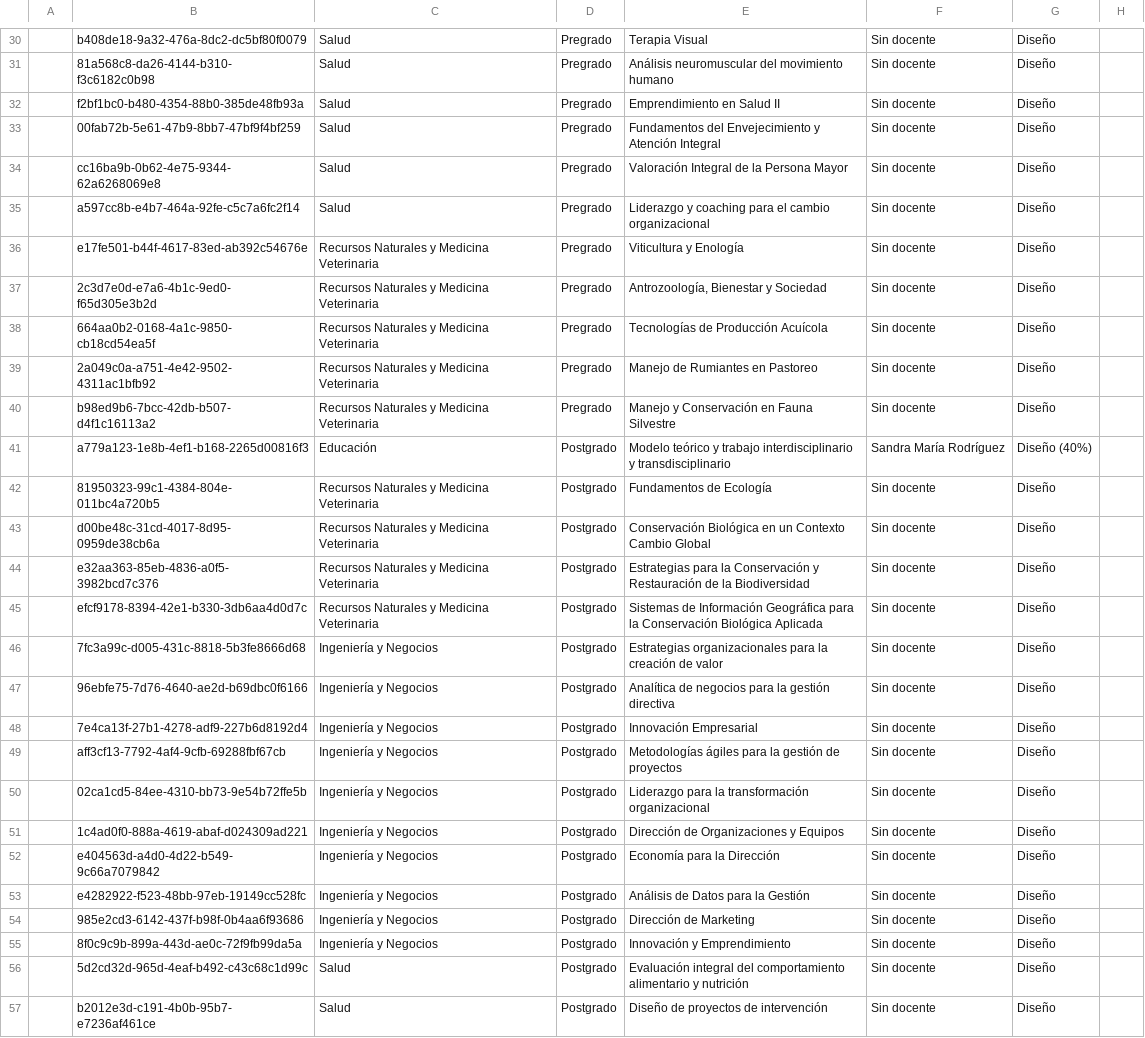
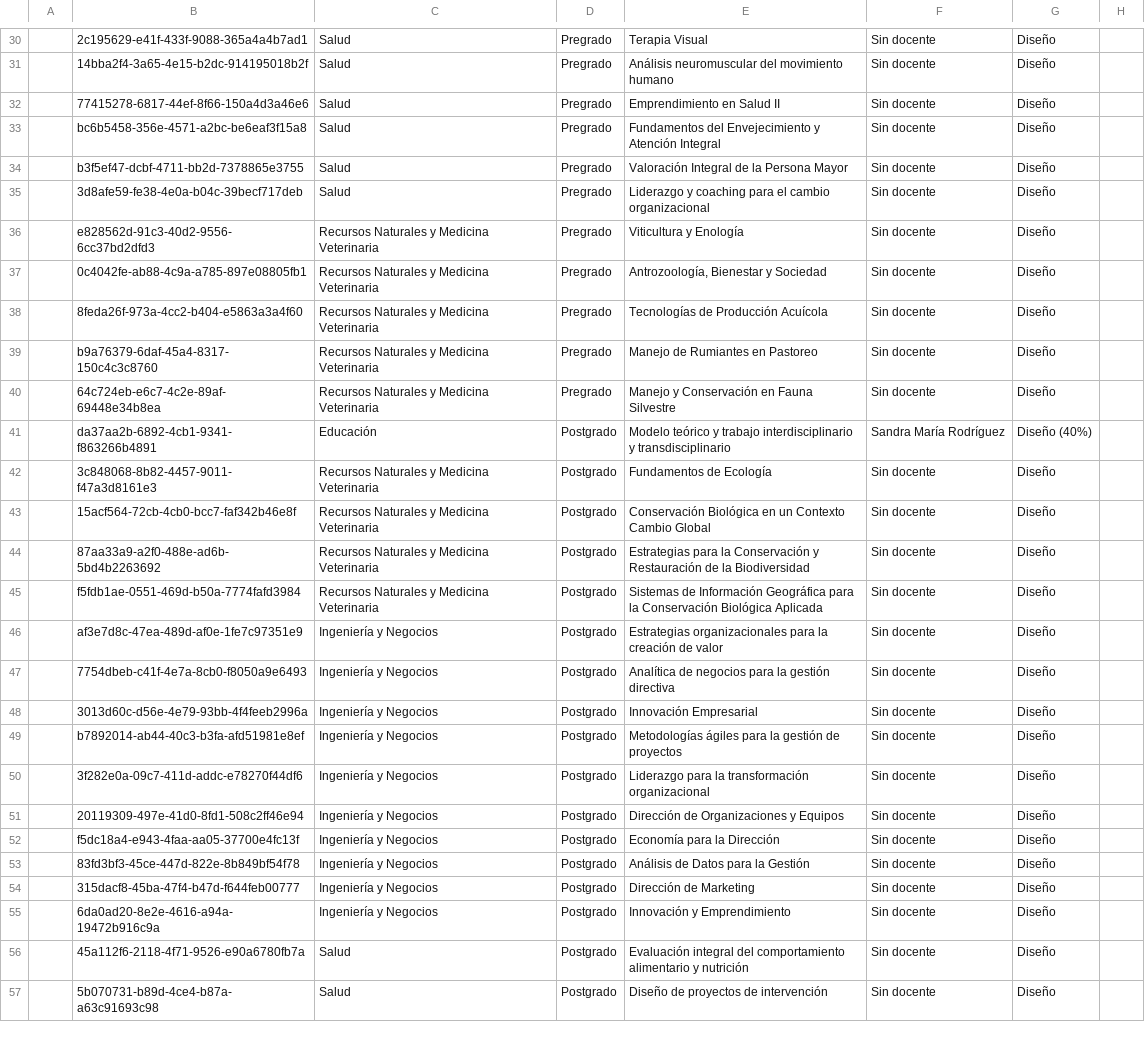
Before and after one commit to joseluissalazar81-spec/seguimiento-proyecto-2026-1, a CSV file: data/seguimiento-2026-2.csv, drawn as a sheet; only a part is shown, gaps mark what is left out; the diff covers the shown part only; the diff names each change by its address in the sheet, - before the commit and + after, or states it on an @@ line.

```diff
--- a/data/seguimiento-2026-2.csv
+++ b/data/seguimiento-2026-2.csv
-B30: b408de18-9a32-476a-8dc2-dc5bf80f0079
+B30: 2c195629-e41f-433f-9088-365a4a4b7ad1
-B31: 81a568c8-da26-4144-b310-f3c6182c0b98
+B31: 14bba2f4-3a65-4e15-b2dc-914195018b2f
-B32: f2bf1bc0-b480-4354-88b0-385de48fb93a
+B32: 77415278-6817-44ef-8f66-150a4d3a46e6
-B33: 00fab72b-5e61-47b9-8bb7-47bf9f4bf259
+B33: bc6b5458-356e-4571-a2bc-be6eaf3f15a8
-B34: cc16ba9b-0b62-4e75-9344-62a6268069e8
+B34: b3f5ef47-dcbf-4711-bb2d-7378865e3755
-B35: a597cc8b-e4b7-464a-92fe-c5c7a6fc2f14
+B35: 3d8afe59-fe38-4e0a-b04c-39becf717deb
-B36: e17fe501-b44f-4617-83ed-ab392c54676e
+B36: e828562d-91c3-40d2-9556-6cc37bd2dfd3
-B37: 2c3d7e0d-e7a6-4b1c-9ed0-f65d305e3b2d
+B37: 0c4042fe-ab88-4c9a-a785-897e08805fb1
-B38: 664aa0b2-0168-4a1c-9850-cb18cd54ea5f
+B38: 8feda26f-973a-4cc2-b404-e5863a3a4f60
-B39: 2a049c0a-a751-4e42-9502-4311ac1bfb92
+B39: b9a76379-6daf-45a4-8317-150c4c3c8760
-B40: b98ed9b6-7bcc-42db-b507-d4f1c16113a2
+B40: 64c724eb-e6c7-4c2e-89af-69448e34b8ea
-B41: a779a123-1e8b-4ef1-b168-2265d00816f3
+B41: da37aa2b-6892-4cb1-9341-f863266b4891
-B42: 81950323-99c1-4384-804e-011bc4a720b5
+B42: 3c848068-8b82-4457-9011-f47a3d8161e3
-B43: d00be48c-31cd-4017-8d95-0959de38cb6a
+B43: 15acf564-72cb-4cb0-bcc7-faf342b46e8f
-B44: e32aa363-85eb-4836-a0f5-3982bcd7c376
+B44: 87aa33a9-a2f0-488e-ad6b-5bd4b2263692
-B45: efcf9178-8394-42e1-b330-3db6aa4d0d7c
+B45: f5fdb1ae-0551-469d-b50a-7774fafd3984
-B46: 7fc3a99c-d005-431c-8818-5b3fe8666d68
+B46: af3e7d8c-47ea-489d-af0e-1fe7c97351e9
-B47: 96ebfe75-7d76-4640-ae2d-b69dbc0f6166
+B47: 7754dbeb-c41f-4e7a-8cb0-f8050a9e6493
-B48: 7e4ca13f-27b1-4278-adf9-227b6d8192d4
+B48: 3013d60c-d56e-4e79-93bb-4f4feeb2996a
-B49: aff3cf13-7792-4af4-9cfb-69288fbf67cb
+B49: b7892014-ab44-40c3-b3fa-afd51981e8ef
-B50: 02ca1cd5-84ee-4310-bb73-9e54b72ffe5b
+B50: 3f282e0a-09c7-411d-addc-e78270f44df6
-B51: 1c4ad0f0-888a-4619-abaf-d024309ad221
+B51: 20119309-497e-41d0-8fd1-508c2ff46e94
-B52: e404563d-a4d0-4d22-b549-9c66a7079842
+B52: f5dc18a4-e943-4faa-aa05-37700e4fc13f
-B53: e4282922-f523-48bb-97eb-19149cc528fc
+B53: 83fd3bf3-45ce-447d-822e-8b849bf54f78
-B54: 985e2cd3-6142-437f-b98f-0b4aa6f93686
+B54: 315dacf8-45ba-47f4-b47d-f644feb00777
-B55: 8f0c9c9b-899a-443d-ae0c-72f9fb99da5a
+B55: 6da0ad20-8e2e-4616-a94a-19472b916c9a
-B56: 5d2cd32d-965d-4eaf-b492-c43c68c1d99c
+B56: 45a112f6-2118-4f71-9526-e90a6780fb7a
-B57: b2012e3d-c191-4b0b-95b7-e7236af461ce
+B57: 5b070731-b89d-4ce4-b87a-a63c91693c98
```
Also changed, not shown: 30 edited cells elsewhere in this file.
